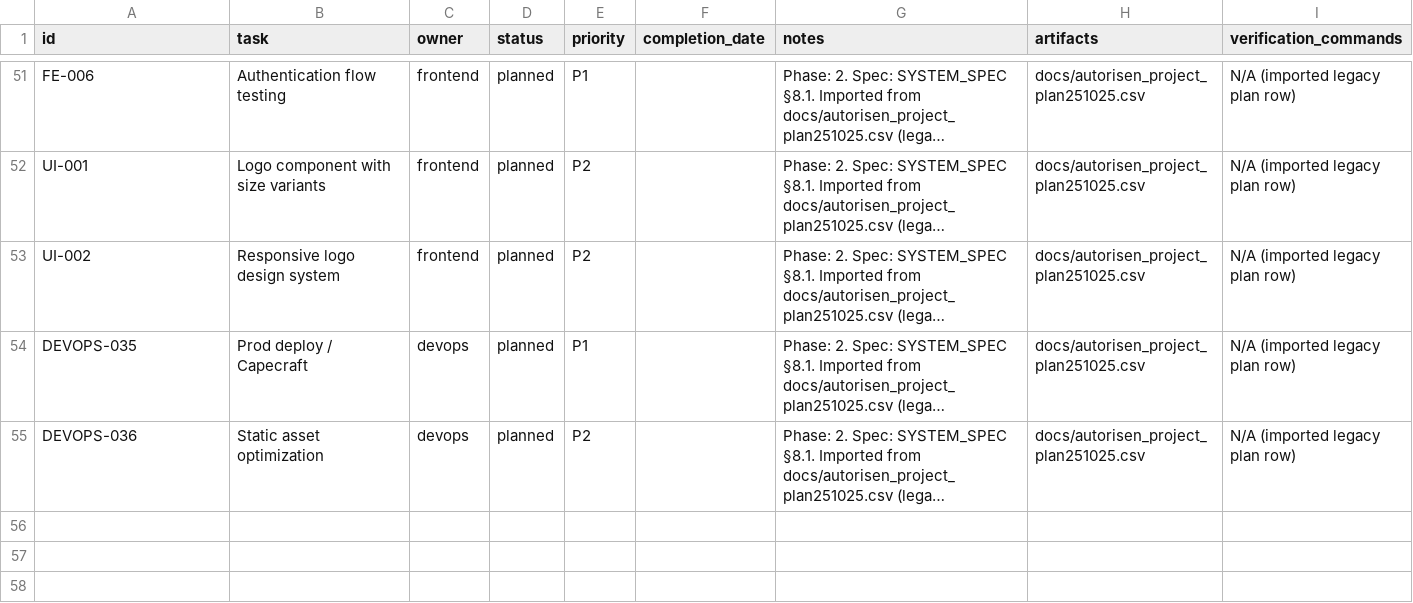
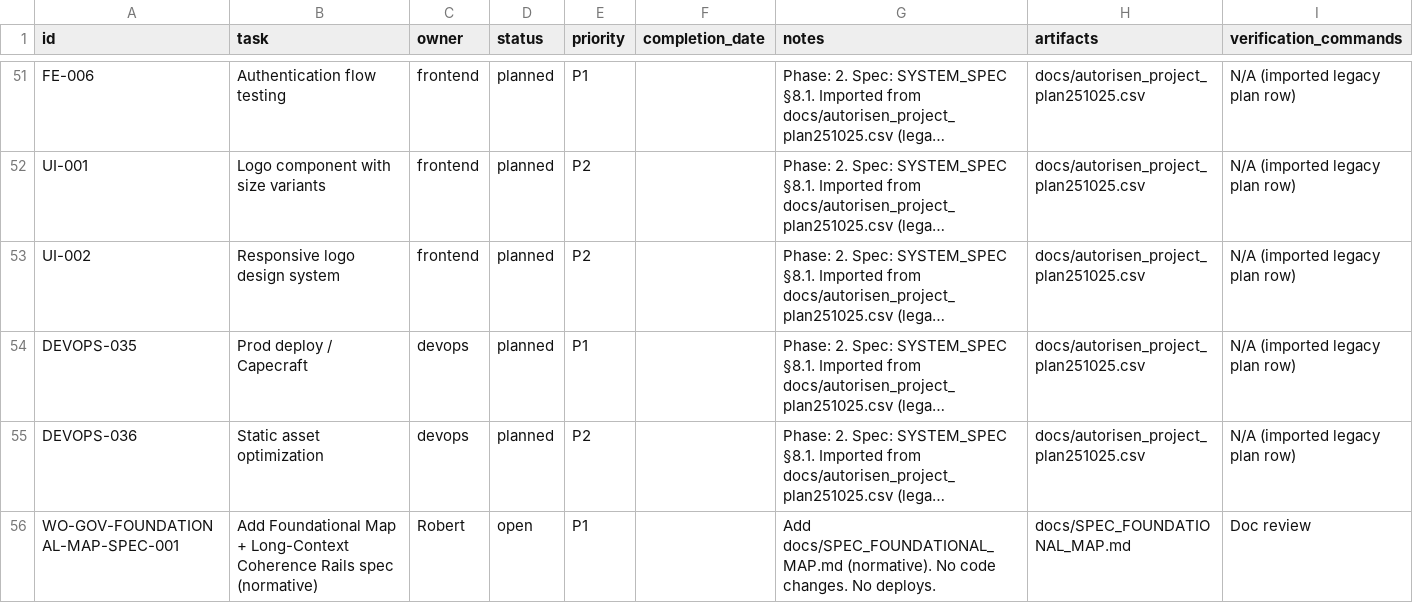
Before and after one commit to robert1948/autorisen, a CSV file: docs/project-plan.csv, drawn as a sheet; only a part is shown, gaps mark what is left out; long unchanged cells end in …; the diff names each change by its address in the sheet, - before the commit and + after, or states it on an @@ line.

Commit message:
docs(governance): add foundational map coherence rails spec

```diff
--- a/docs/project-plan.csv
+++ b/docs/project-plan.csv
+row 56: WO-GOV-FOUNDATIONAL-MAP-SPEC-001 | Add Foundational Map + Long-Context Coherence Rails spec (normative) | Robert | open | P1 |  | Add docs/SPEC_FOUNDATIONAL_MAP.md (normative). No code changes. No deploys. | docs/SPEC_FOUNDATIONAL_MAP.md | Doc review
```
Also changed, not shown: 1 other file.
